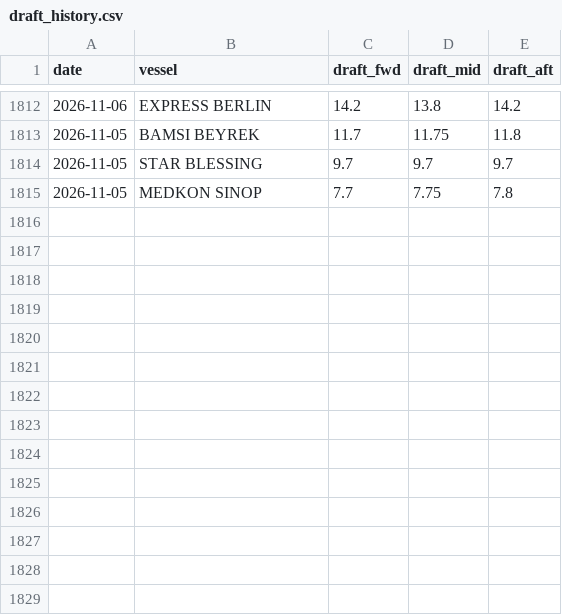
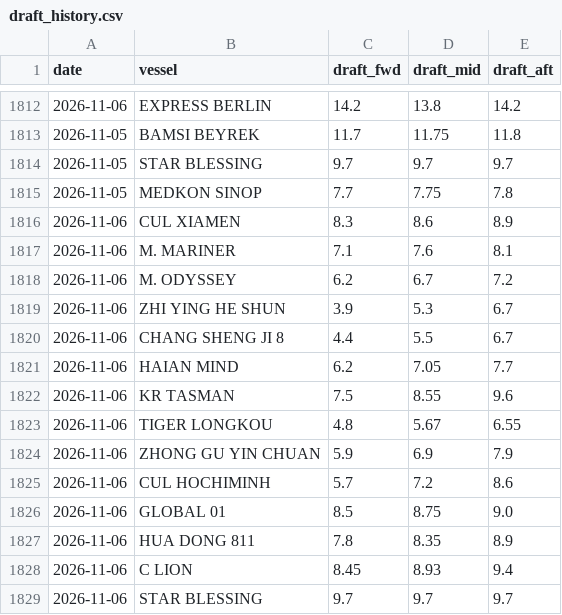
Before and after one commit to LeahLiuL/Claw-Report, a CSV file: rob_data/draft_history.csv, drawn as a sheet; only a part is shown, gaps mark what is left out; the diff names each change by its address in the sheet, - before the commit and + after, or states it on an @@ line.

```diff
--- a/rob_data/draft_history.csv
+++ b/rob_data/draft_history.csv
+row 1816: 2026-11-06 | CUL XIAMEN | 8.3 | 8.6 | 8.9
+row 1817: 2026-11-06 | M. MARINER | 7.1 | 7.6 | 8.1
+row 1818: 2026-11-06 | M. ODYSSEY | 6.2 | 6.7 | 7.2
+row 1819: 2026-11-06 | ZHI YING HE SHUN | 3.9 | 5.3 | 6.7
+row 1820: 2026-11-06 | CHANG SHENG JI 8 | 4.4 | 5.5 | 6.7
+row 1821: 2026-11-06 | HAIAN MIND | 6.2 | 7.05 | 7.7
+row 1822: 2026-11-06 | KR TASMAN | 7.5 | 8.55 | 9.6
+row 1823: 2026-11-06 | TIGER LONGKOU | 4.8 | 5.67 | 6.55
+row 1824: 2026-11-06 | ZHONG GU YIN CHUAN | 5.9 | 6.9 | 7.9
+row 1825: 2026-11-06 | CUL HOCHIMINH | 5.7 | 7.2 | 8.6
+row 1826: 2026-11-06 | GLOBAL 01 | 8.5 | 8.75 | 9.0
+row 1827: 2026-11-06 | HUA DONG 811 | 7.8 | 8.35 | 8.9
+row 1828: 2026-11-06 | C LION | 8.45 | 8.93 | 9.4
+row 1829: 2026-11-06 | STAR BLESSING | 9.7 | 9.7 | 9.7
```
Also changed, not shown: rob_data/rob_history.csv, 6 other files.
